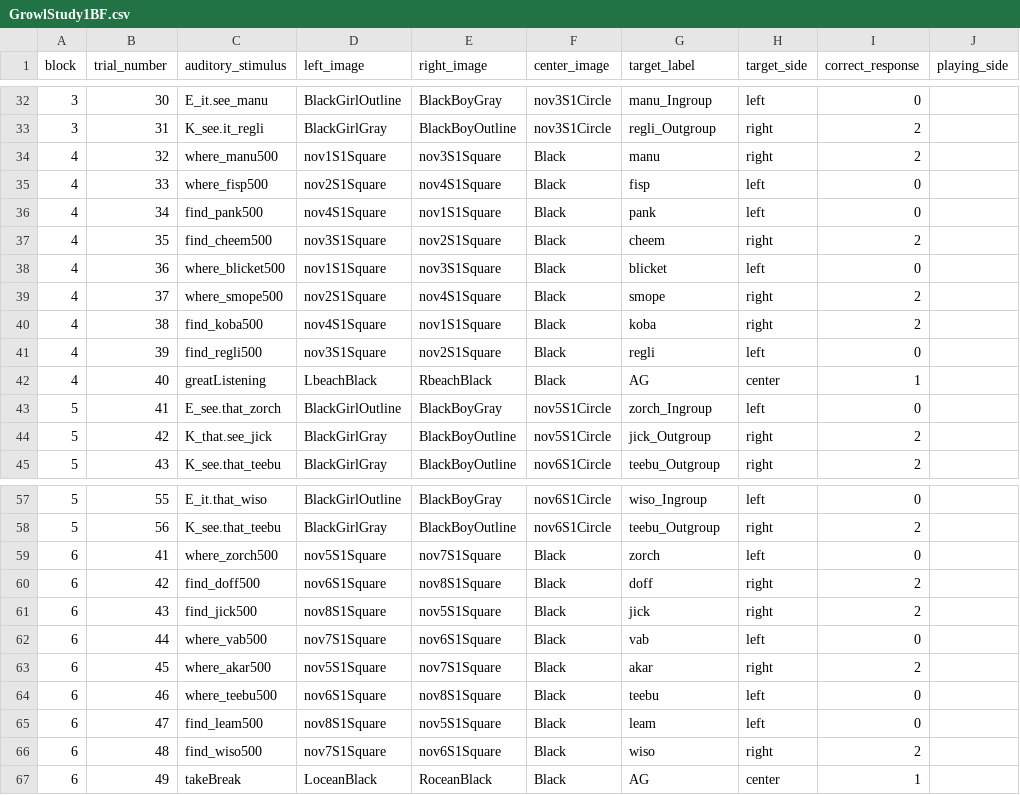
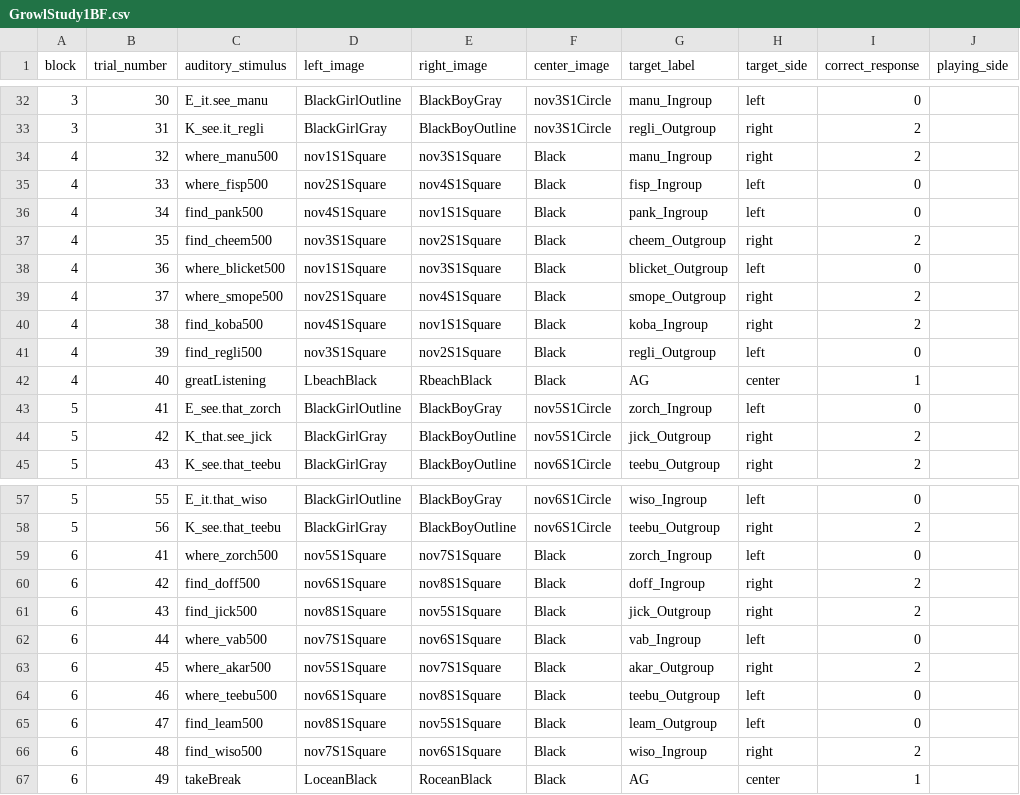
Before and after one commit to dabacon1/DABdiss, a CSV file: orders/GrowlStudy1BF.csv, drawn as a sheet; only a part is shown, gaps mark what is left out; the diff names each change by its address in the sheet, - before the commit and + after, or states it on an @@ line.

Commit message:
AddingCounterbalancedOrders

```diff
--- a/orders/GrowlStudy1BF.csv
+++ b/orders/GrowlStudy1BF.csv
-G34 (target_label): manu
+G34 (target_label): manu_Ingroup
-G35 (target_label): fisp
+G35 (target_label): fisp_Ingroup
-G36 (target_label): pank
+G36 (target_label): pank_Ingroup
-G37 (target_label): cheem
+G37 (target_label): cheem_Outgroup
-G38 (target_label): blicket
+G38 (target_label): blicket_Outgroup
-G39 (target_label): smope
+G39 (target_label): smope_Outgroup
-G40 (target_label): koba
+G40 (target_label): koba_Ingroup
-G41 (target_label): regli
+G41 (target_label): regli_Outgroup
-G59 (target_label): zorch
+G59 (target_label): zorch_Ingroup
-G60 (target_label): doff
+G60 (target_label): doff_Ingroup
-G61 (target_label): jick
+G61 (target_label): jick_Outgroup
-G62 (target_label): vab
+G62 (target_label): vab_Ingroup
-G63 (target_label): akar
+G63 (target_label): akar_Outgroup
-G64 (target_label): teebu
+G64 (target_label): teebu_Outgroup
-G65 (target_label): leam
+G65 (target_label): leam_Outgroup
-G66 (target_label): wiso
+G66 (target_label): wiso_Ingroup
```
Also changed, not shown: orders/GrowlStudy1BM.csv, orders/GrowlStudy1WF.csv, 19 other files.
